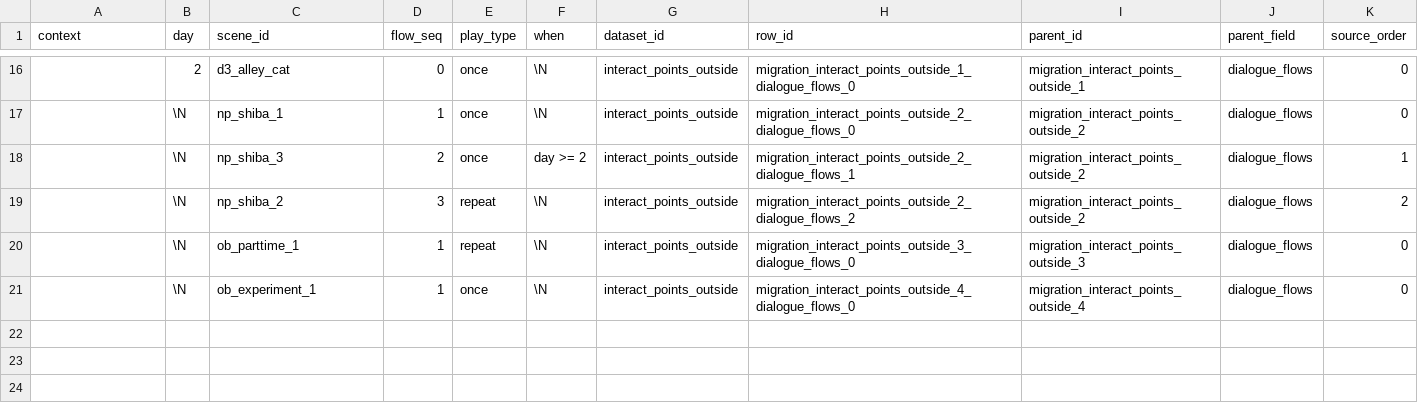
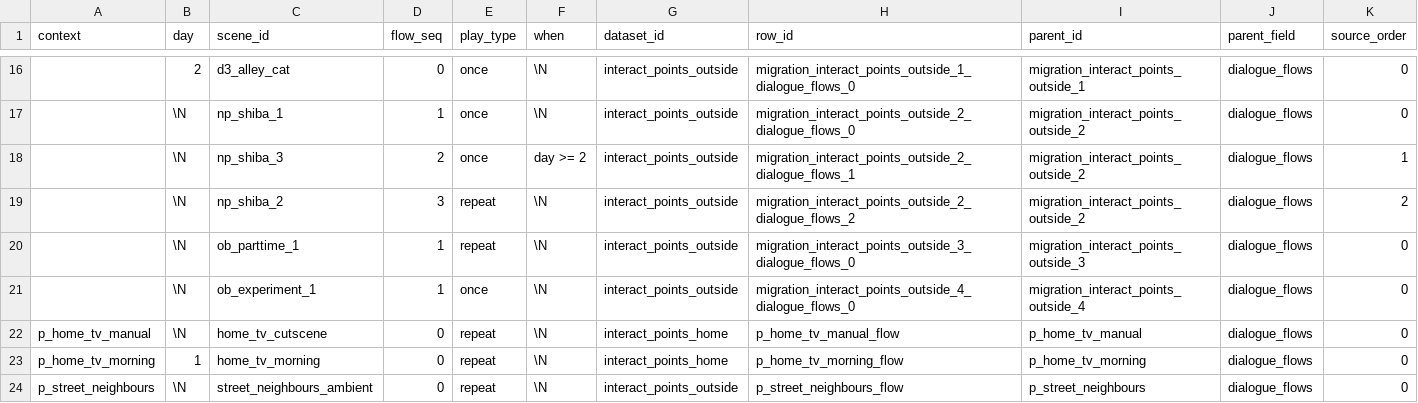
Before and after one commit to Team-SimChung/Human-Bartender, a CSV file: HumanBartender/Assets/StreamingAssets/csv/interaction/dialogue_flows.csv, drawn as a sheet; only a part is shown, gaps mark what is left out; rows hold the shown columns only; the diff names each change by its address in the sheet, - before the commit and + after, or states it on an @@ line.

```diff
--- a/HumanBartender/Assets/StreamingAssets/csv/interaction/dialogue_flows.csv
+++ b/HumanBartender/Assets/StreamingAssets/csv/interaction/dialogue_flows.csv
+row 22: p_home_tv_manual | \N | home_tv_cutscene | 0 | repeat | \N | interact_points_home | p_home_tv_manual_flow | p_home_tv_manual | dialogue_flows | 0
+row 23: p_home_tv_morning | 1 | home_tv_morning | 0 | repeat | \N | interact_points_home | p_home_tv_morning_flow | p_home_tv_morning | dialogue_flows | 0
+row 24: p_street_neighbours | \N | street_neighbours_ambient | 0 | repeat | \N | interact_points_outside | p_street_neighbours_flow | p_street_neighbours | dialogue_flows | 0
```
Also changed, not shown: HumanBartender/Assets/StreamingAssets/csv/interaction/interact_points.csv, HumanBartender/Assets/StreamingAssets/csv/story/scenes.csv, 26 other files.
